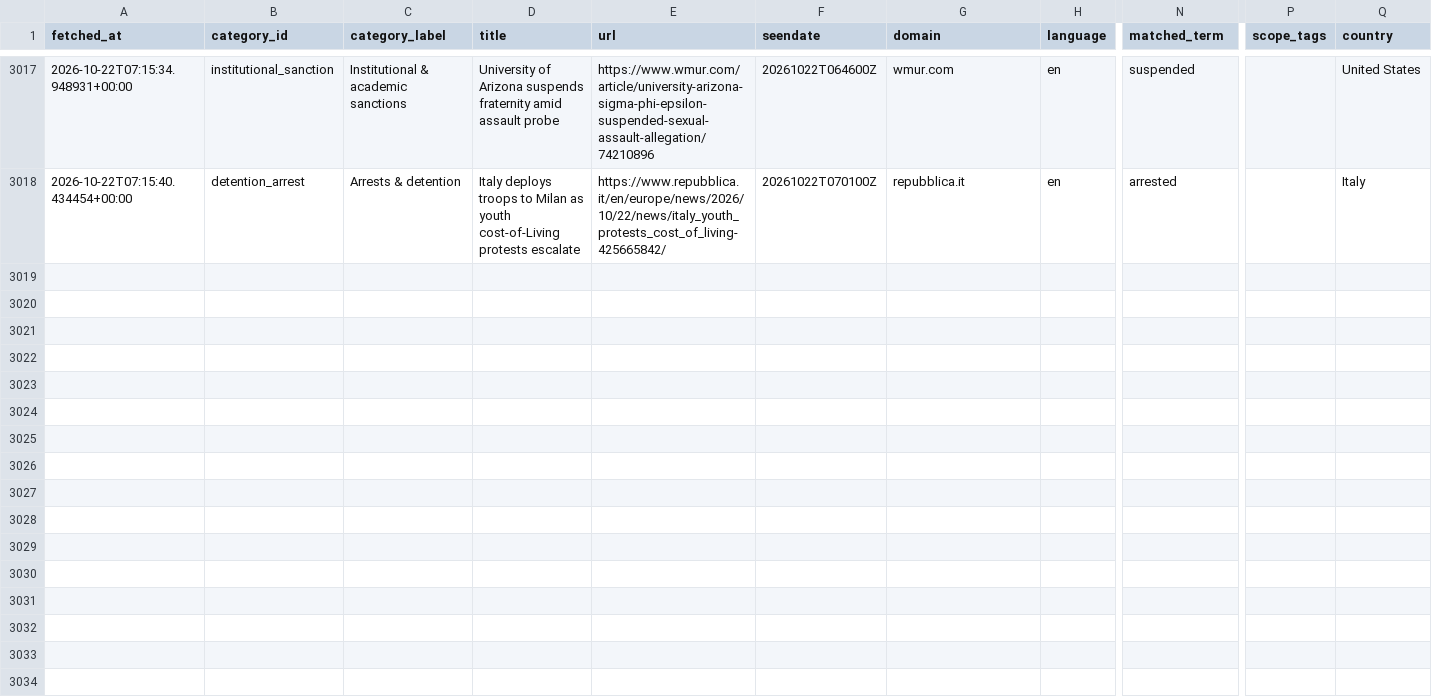
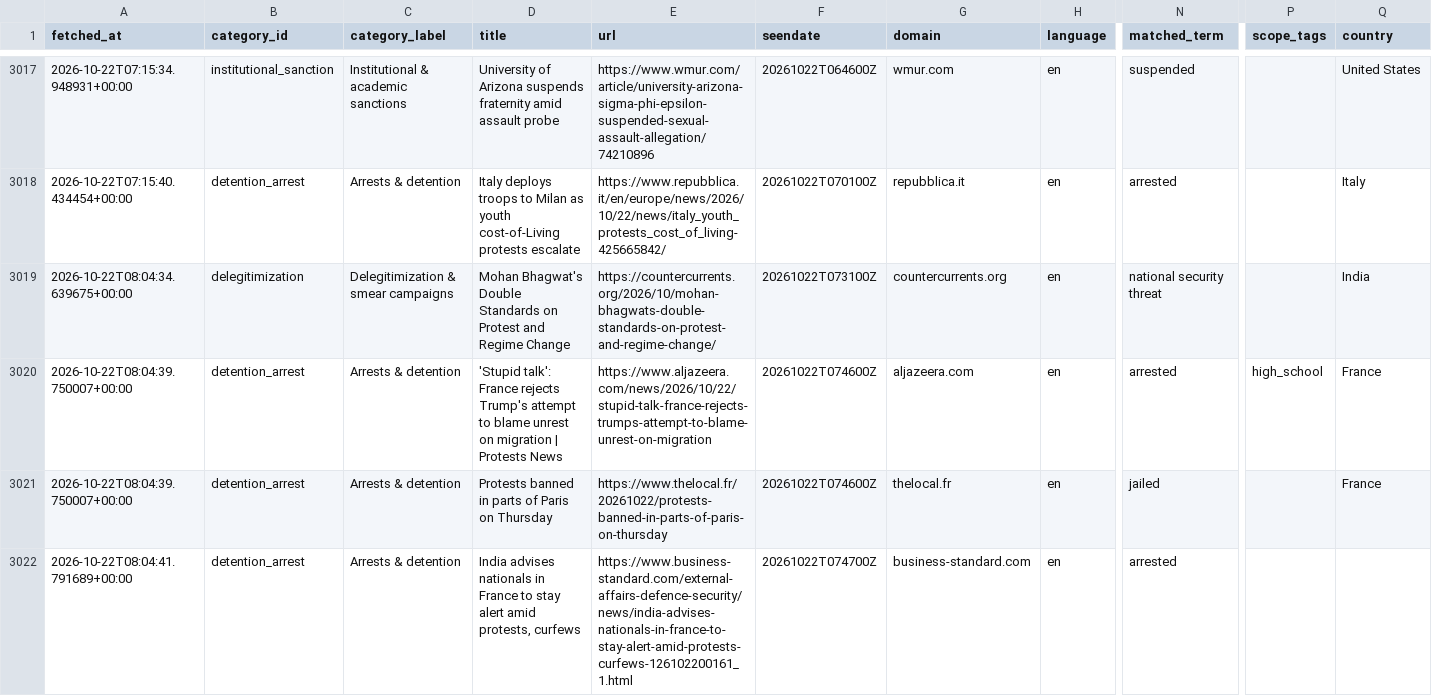
Before and after one commit to 9g98gyb746-gif/Student-Activism-Monitor, a CSV file: data/hits.csv, drawn as a sheet; only a part is shown, gaps mark what is left out; rows hold the shown columns only; the diff names each change by its address in the sheet, - before the commit and + after, or states it on an @@ line.

```diff
--- a/data/hits.csv
+++ b/data/hits.csv
+row 3019: 2026-10-22T08:04:34.639675+00:00 | delegitimization | Delegitimization & smear campaigns | Mohan Bhagwat's Double Standards on Protest and Regime Change | https://countercurrents.org/2026/10/mohan-bhagwats-double-standards-on-protest-and-regime-change/ | 20261022T073100Z | countercurrents.org | en | national security threat |  | India
+row 3020: 2026-10-22T08:04:39.750007+00:00 | detention_arrest | Arrests & detention | 'Stupid talk': France rejects Trump's attempt to blame unrest on migration | Protests News | https://www.aljazeera.com/news/2026/10/22/stupid-talk-france-rejects-trumps-attempt-to-blame-unrest-on-migration | 20261022T074600Z | aljazeera.com | en | arrested | high_school | France
+row 3021: 2026-10-22T08:04:39.750007+00:00 | detention_arrest | Arrests & detention | Protests banned in parts of Paris on Thursday | https://www.thelocal.fr/20261022/protests-banned-in-parts-of-paris-on-thursday | 20261022T074600Z | thelocal.fr | en | jailed |  | France
+row 3022: 2026-10-22T08:04:41.791689+00:00 | detention_arrest | Arrests & detention | India advises nationals in France to stay alert amid protests, curfews | https://www.business-standard.com/external-affairs-defence-security/news/india-advises-nationals-in-france-to-stay-alert-amid-protests-curfews-126102200161_1.html | 20261022T074700Z | business-standard.com | en | arrested
```
Also changed, not shown: 2 other files.
